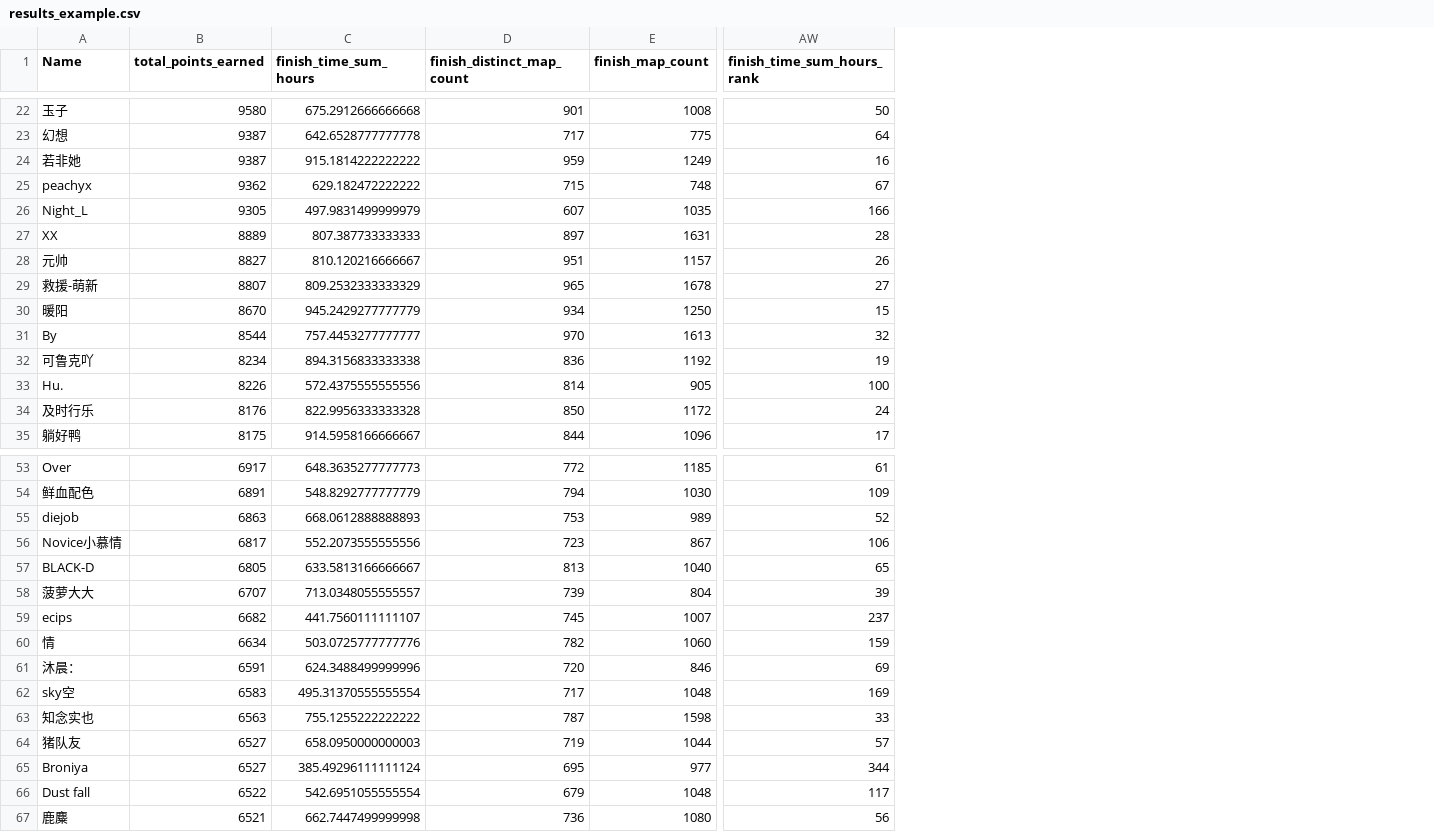
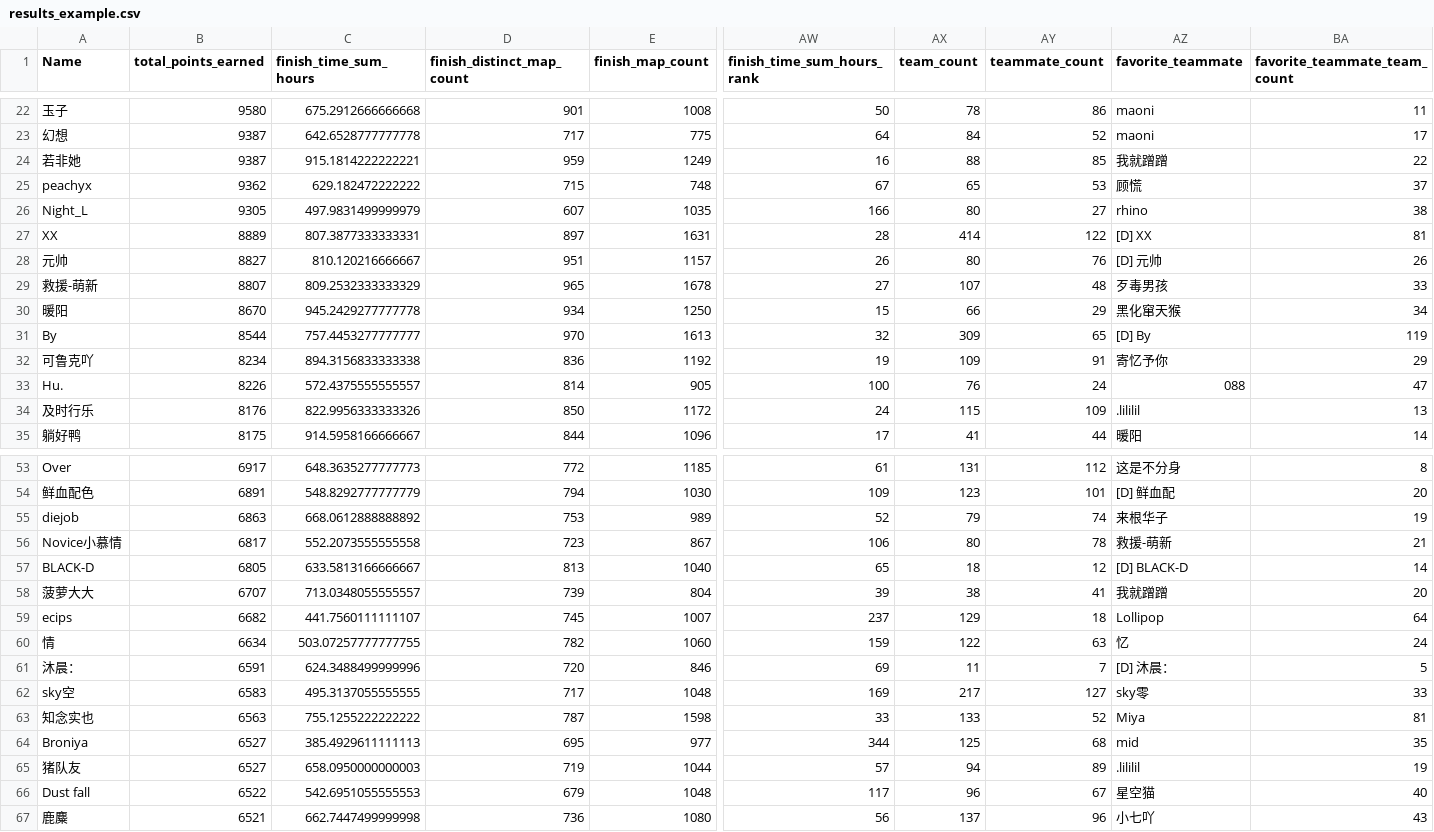
Before and after one commit to QingGo/ddnet_2022_chn_stat, a CSV file: results_example.csv, drawn as a sheet; only a part is shown, gaps mark what is left out; removed rows and columns are numbered as before the commit, all else as after; rows hold the shown columns only; the diff covers the shown part only; the diff names each change by its address in the sheet, - before the commit and + after, or states it on an @@ line.

Commit message:
add teammate stats

```diff
--- a/results_example.csv
+++ b/results_example.csv
+column AX (team_count), rows 22-35: 78 | 84 | 88 | 65 | 80 | 414 | 80 | 107 | 66 | 309 | 109 | 76 | 115 | 41; rows 53-63: 131 | 123 | 79 | 80 | 18 | 38 | 129 | 122 | 11 | 217 | 133; rows 65-67: 94 | 96 | 137
+column AY (teammate_count), rows 22-35: 86 | 52 | 85 | 53 | 27 | 122 | 76 | 48 | 29 | 65 | 91 | 24 | 109 | 44; rows 53-63: 112 | 101 | 74 | 78 | 12 | 41 | 18 | 63 | 7 | 127 | 52; rows 65-67: 89 | 67 | 96
+column AZ (favorite_teammate), rows 22-35: maoni | maoni | 我就蹭蹭 | 顾慌 | rhino | [D] XX | [D] 元帅 | 歹毒男孩 | 黑化窜天猴 | [D] By | 寄忆予你 | 088 | .lililil | 暖阳; rows 53-63: 这是不分身 | [D] 鲜血配 | 来根华子 | 救援-萌新 | [D] BLACK-D | 我就蹭蹭 | Lollipop | 忆 | [D] 沐晨： | sky零 | Miya; rows 65-67: .lililil | 星空猫 | 小七吖
+column BA (favorite_teammate_team_count), rows 22-35: 11 | 17 | 22 | 37 | 38 | 81 | 26 | 33 | 34 | 119 | 29 | 47 | 13 | 14; rows 53-63: 8 | 20 | 19 | 21 | 14 | 20 | 64 | 24 | 5 | 33 | 81; rows 65-67: 19 | 40 | 43
-C24 (finish_time_sum_hours): 915.1814222222222
+C24 (finish_time_sum_hours): 915.1814222222221
-C27 (finish_time_sum_hours): 807.387733333333
+C27 (finish_time_sum_hours): 807.3877333333331
-C30 (finish_time_sum_hours): 945.2429277777779
+C30 (finish_time_sum_hours): 945.2429277777778
-C33 (finish_time_sum_hours): 572.4375555555556
+C33 (finish_time_sum_hours): 572.4375555555557
-C34 (finish_time_sum_hours): 822.9956333333328
+C34 (finish_time_sum_hours): 822.9956333333326
-C55 (finish_time_sum_hours): 668.0612888888893
+C55 (finish_time_sum_hours): 668.0612888888892
-C56 (finish_time_sum_hours): 552.2073555555556
+C56 (finish_time_sum_hours): 552.2073555555558
-C60 (finish_time_sum_hours): 503.0725777777776
+C60 (finish_time_sum_hours): 503.07257777777755
-C62 (finish_time_sum_hours): 495.31370555555554
+C62 (finish_time_sum_hours): 495.3137055555555
+row 64: Broniya | 6527 | 385.4929611111113 | 695 | 977 | 344 | 125 | 68 | mid | 35
-row 65: Broniya | 6527 | 385.49296111111124 | 695 | 977 | 344
-C66 (finish_time_sum_hours): 542.6951055555554
+C66 (finish_time_sum_hours): 542.6951055555553
```
Also changed, not shown: 22 edited cells elsewhere in this file, 2 other files.
